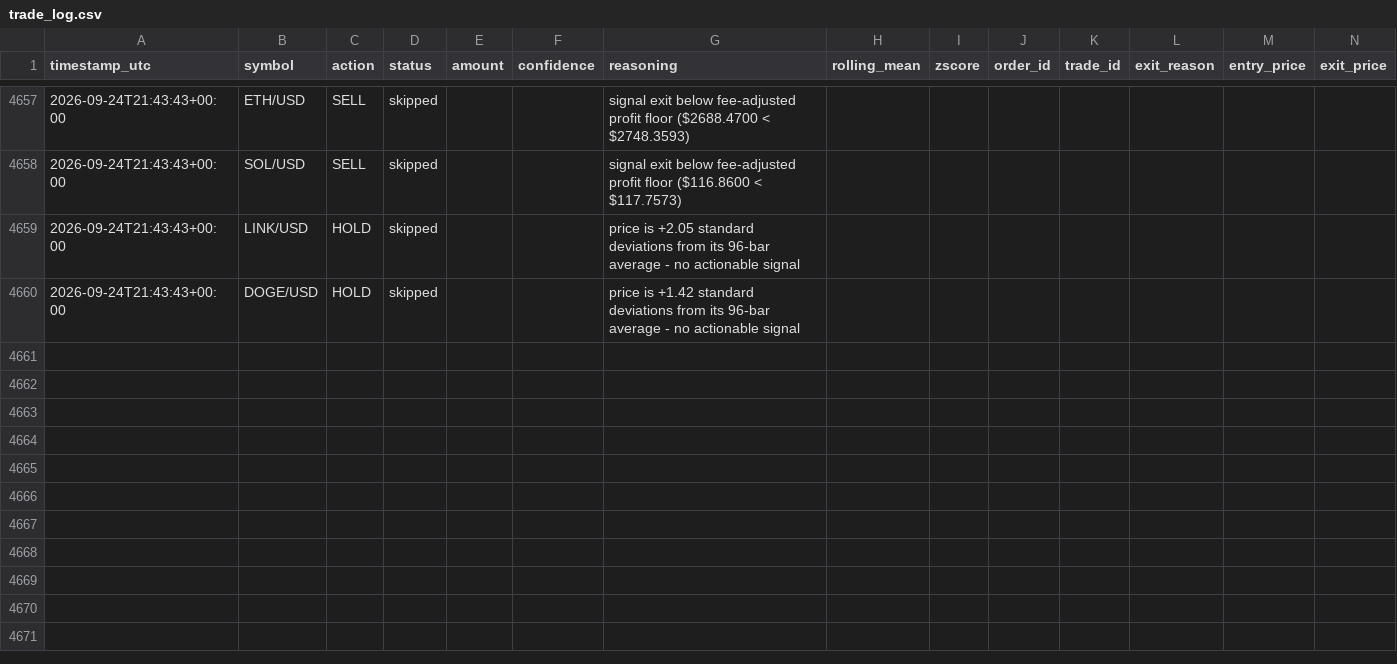
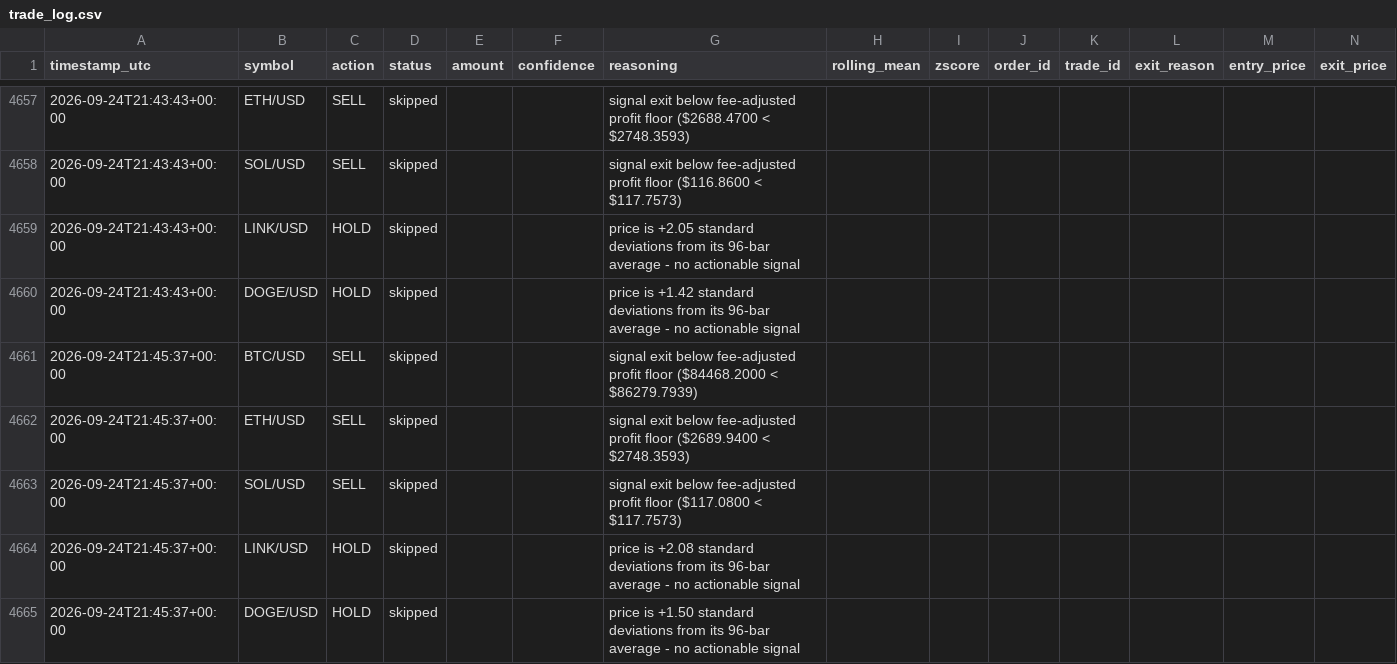
Before and after one commit to wheresej2k/crypto-mean-reversion-agent, a CSV file: logs/trade_log.csv, drawn as a sheet; only a part is shown, gaps mark what is left out; rows hold the shown columns only; the diff names each change by its address in the sheet, - before the commit and + after, or states it on an @@ line.

```diff
--- a/logs/trade_log.csv
+++ b/logs/trade_log.csv
+row 4661: 2026-09-24T21:45:37+00:00 | BTC/USD | SELL | skipped |  |  | signal exit below fee-adjusted profit floor ($84468.2000 < $86279.7939)
+row 4662: 2026-09-24T21:45:37+00:00 | ETH/USD | SELL | skipped |  |  | signal exit below fee-adjusted profit floor ($2689.9400 < $2748.3593)
+row 4663: 2026-09-24T21:45:37+00:00 | SOL/USD | SELL | skipped |  |  | signal exit below fee-adjusted profit floor ($117.0800 < $117.7573)
+row 4664: 2026-09-24T21:45:37+00:00 | LINK/USD | HOLD | skipped |  |  | price is +2.08 standard deviations from its 96-bar average - no actionable signal
+row 4665: 2026-09-24T21:45:37+00:00 | DOGE/USD | HOLD | skipped |  |  | price is +1.50 standard deviations from its 96-bar average - no actionable signal
```
Also changed, not shown: 3 other files.
